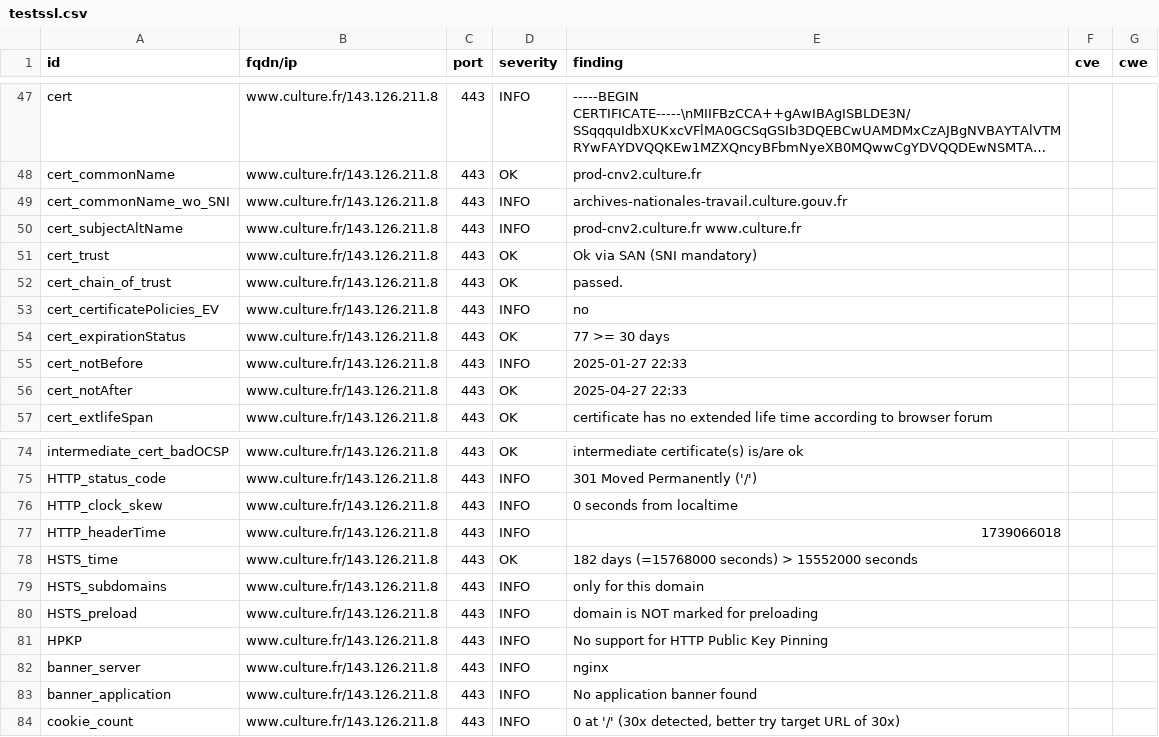
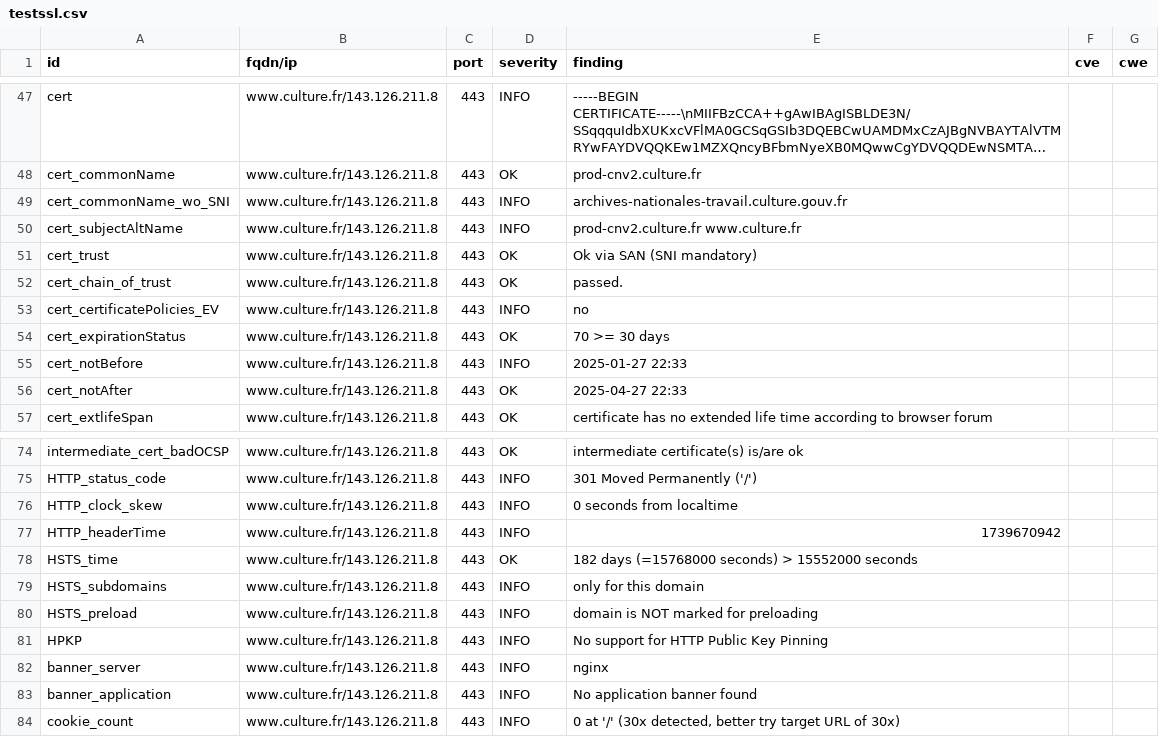
Before and after one commit to culturecommunication/dashlord, a CSV file: results/aHR0cHM6Ly93d3cuY3VsdHVyZS5mci9mcmFuY2V0ZXJtZQ==/testssl.csv, drawn as a sheet; only a part is shown, gaps mark what is left out; long unchanged cells end in ….

```diff
--- a/results/aHR0cHM6Ly93d3cuY3VsdHVyZS5mci9mcmFuY2V0ZXJtZQ==/testssl.csv
+++ b/results/aHR0cHM6Ly93d3cuY3VsdHVyZS5mci9mcmFuY2V0ZXJtZQ==/testssl.csv
@@ -53,3 +53,3 @@
 "cert_certificatePolicies_EV","www.culture.fr/143.126.211.8","443","INFO","no","",""
-"cert_expirationStatus","www.culture.fr/143.126.211.8","443","OK","77 >= 30 days","",""
+"cert_expirationStatus","www.culture.fr/143.126.211.8","443","OK","70 >= 30 days","",""
 "cert_notBefore","www.culture.fr/143.126.211.8","443","INFO","2025-01-27 22:33","",""
@@ -76,3 +76,3 @@
 "HTTP_clock_skew","www.culture.fr/143.126.211.8","443","INFO","0 seconds from localtime","",""
-"HTTP_headerTime","www.culture.fr/143.126.211.8","443","INFO","1739066018","",""
+"HTTP_headerTime","www.culture.fr/143.126.211.8","443","INFO","1739670942","",""
 "HSTS_time","www.culture.fr/143.126.211.8","443","OK","182 days (=15768000 seconds) > 15552000 seconds","",""
```
Also changed, not shown: 6 other files.
